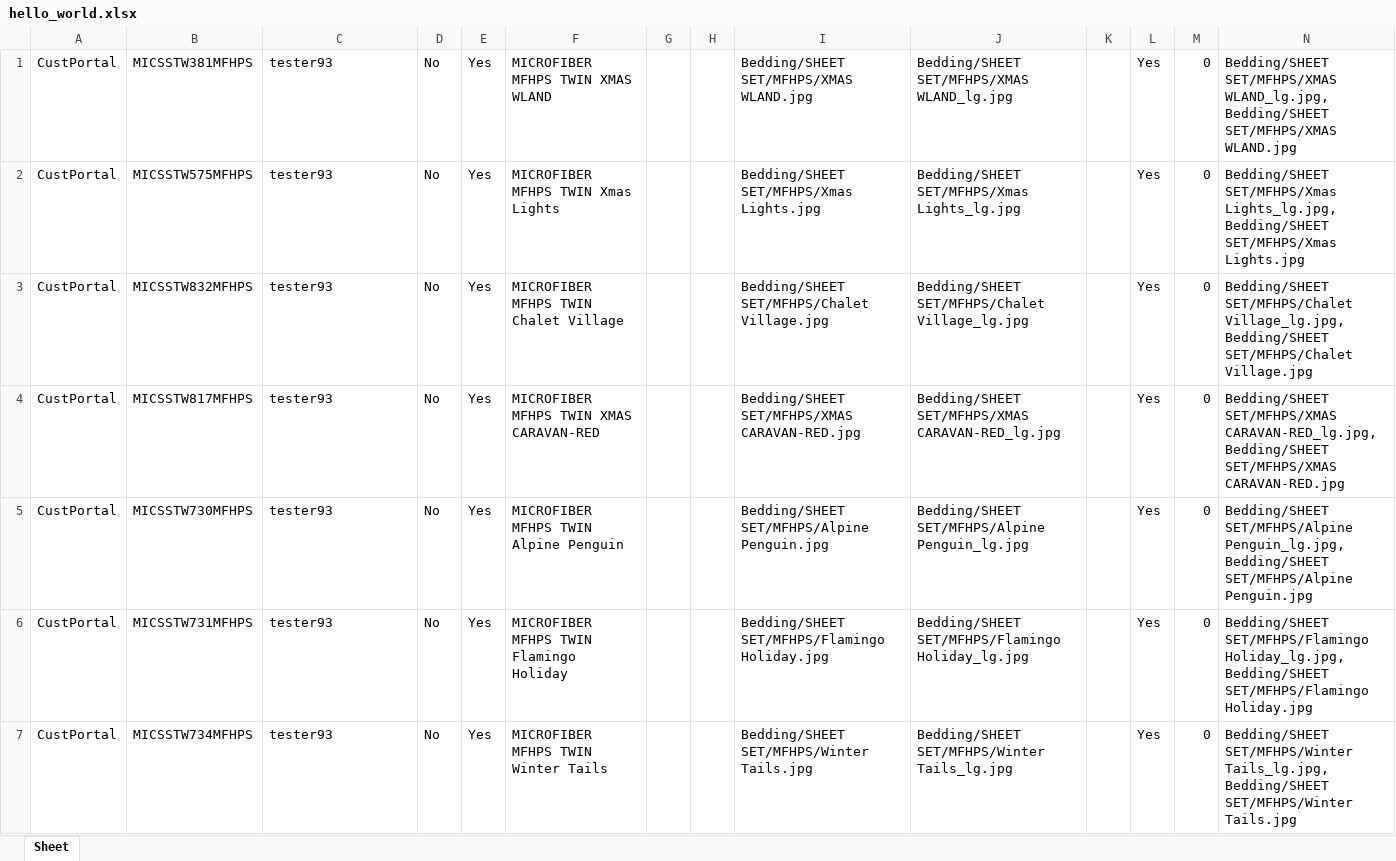
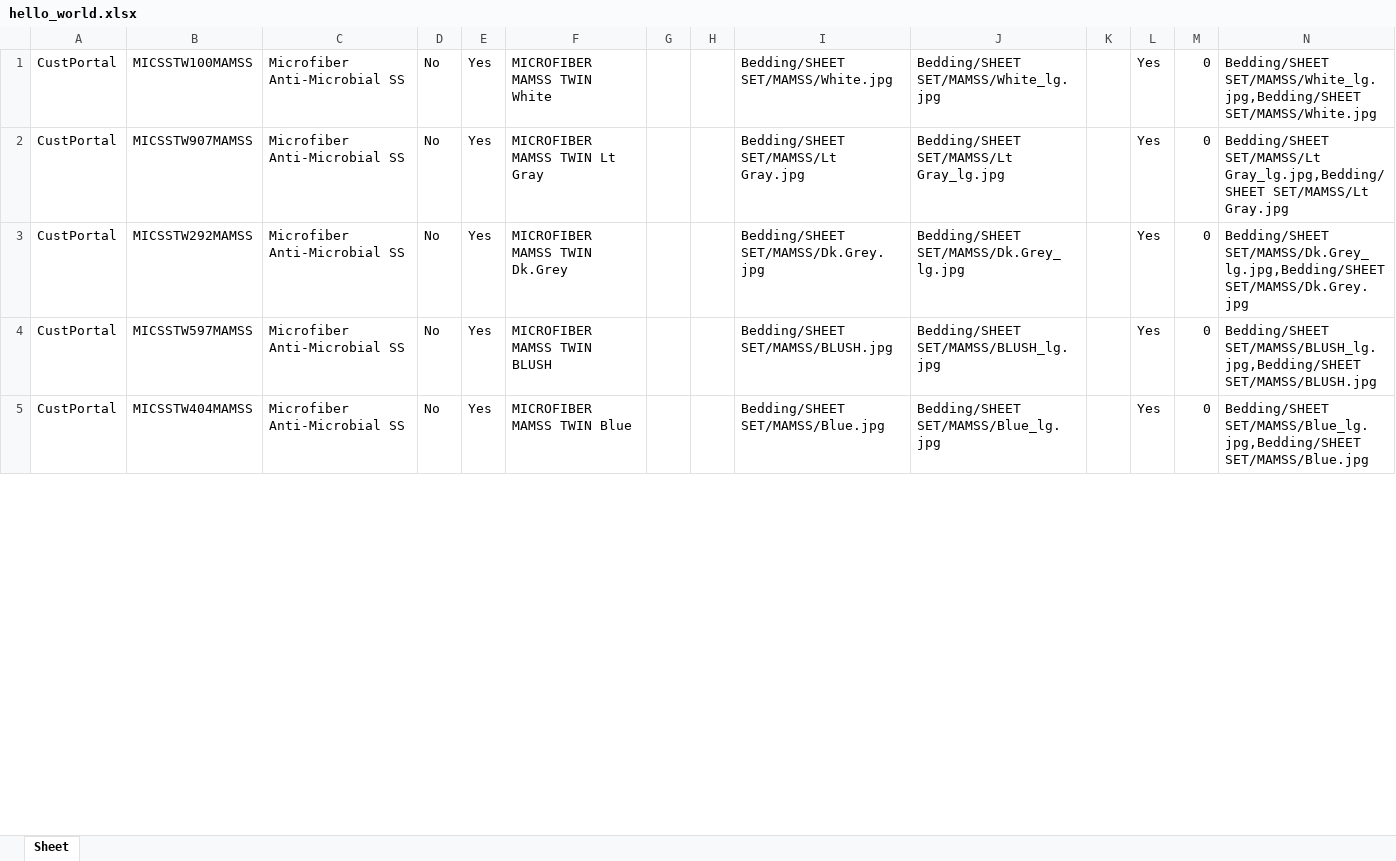
Before and after one commit to Codexdrip/mass_import, an Excel workbook: hello_world.xlsx, sheet Sheet, drawn as a sheet; only a part is shown; values as stored, in another font and other column widths than the file's, no borders; the diff covers the shown part only; the diff names each change by its address in the sheet, - before the commit and + after, or states it on an @@ line.

```diff
--- a/hello_world.xlsx (sheet Sheet)
+++ b/hello_world.xlsx (sheet Sheet)
-B1: MICSSTW381MFHPS
+B1: MICSSTW100MAMSS
-C1:C5: tester93
+C1:C5: Microfiber Anti-Microbial SS
-F1: MICROFIBER MFHPS TWIN XMAS WLAND
+F1: MICROFIBER MAMSS TWIN White
-I1: Bedding/SHEET SET/MFHPS/XMAS WLAND.jpg
+I1: Bedding/SHEET SET/MAMSS/White.jpg
-J1: Bedding/SHEET SET/MFHPS/XMAS WLAND_lg.jpg
+J1: Bedding/SHEET SET/MAMSS/White_lg.jpg
-N1: Bedding/SHEET SET/MFHPS/XMAS WLAND_lg.jpg,Bedding/SHEET SET/MFHPS/XMAS WLAND.jpg
+N1: Bedding/SHEET SET/MAMSS/White_lg.jpg,Bedding/SHEET SET/MAMSS/White.jpg
-B2: MICSSTW575MFHPS
+B2: MICSSTW907MAMSS
-F2: MICROFIBER MFHPS TWIN Xmas Lights
+F2: MICROFIBER MAMSS TWIN Lt Gray
-I2: Bedding/SHEET SET/MFHPS/Xmas Lights.jpg
+I2: Bedding/SHEET SET/MAMSS/Lt Gray.jpg
-J2: Bedding/SHEET SET/MFHPS/Xmas Lights_lg.jpg
+J2: Bedding/SHEET SET/MAMSS/Lt Gray_lg.jpg
-N2: Bedding/SHEET SET/MFHPS/Xmas Lights_lg.jpg,Bedding/SHEET SET/MFHPS/Xmas Lights.jpg
+N2: Bedding/SHEET SET/MAMSS/Lt Gray_lg.jpg,Bedding/SHEET SET/MAMSS/Lt Gray.jpg
-B3: MICSSTW832MFHPS
+B3: MICSSTW292MAMSS
-F3: MICROFIBER MFHPS TWIN Chalet Village
+F3: MICROFIBER MAMSS TWIN Dk.Grey
-I3: Bedding/SHEET SET/MFHPS/Chalet Village.jpg
+I3: Bedding/SHEET SET/MAMSS/Dk.Grey.jpg
-J3: Bedding/SHEET SET/MFHPS/Chalet Village_lg.jpg
+J3: Bedding/SHEET SET/MAMSS/Dk.Grey_lg.jpg
-N3: Bedding/SHEET SET/MFHPS/Chalet Village_lg.jpg,Bedding/SHEET SET/MFHPS/Chalet Village.jpg
+N3: Bedding/SHEET SET/MAMSS/Dk.Grey_lg.jpg,Bedding/SHEET SET/MAMSS/Dk.Grey.jpg
-B4: MICSSTW817MFHPS
+B4: MICSSTW597MAMSS
-F4: MICROFIBER MFHPS TWIN XMAS CARAVAN-RED
+F4: MICROFIBER MAMSS TWIN BLUSH
-I4: Bedding/SHEET SET/MFHPS/XMAS CARAVAN-RED.jpg
+I4: Bedding/SHEET SET/MAMSS/BLUSH.jpg
-J4: Bedding/SHEET SET/MFHPS/XMAS CARAVAN-RED_lg.jpg
+J4: Bedding/SHEET SET/MAMSS/BLUSH_lg.jpg
-N4: Bedding/SHEET SET/MFHPS/XMAS CARAVAN-RED_lg.jpg,Bedding/SHEET SET/MFHPS/XMAS CARAVAN-RED.jpg
+N4: Bedding/SHEET SET/MAMSS/BLUSH_lg.jpg,Bedding/SHEET SET/MAMSS/BLUSH.jpg
-B5: MICSSTW730MFHPS
+B5: MICSSTW404MAMSS
-F5: MICROFIBER MFHPS TWIN Alpine Penguin
+F5: MICROFIBER MAMSS TWIN Blue
-I5: Bedding/SHEET SET/MFHPS/Alpine Penguin.jpg
+I5: Bedding/SHEET SET/MAMSS/Blue.jpg
-J5: Bedding/SHEET SET/MFHPS/Alpine Penguin_lg.jpg
+J5: Bedding/SHEET SET/MAMSS/Blue_lg.jpg
-N5: Bedding/SHEET SET/MFHPS/Alpine Penguin_lg.jpg,Bedding/SHEET SET/MFHPS/Alpine Penguin.jpg
+N5: Bedding/SHEET SET/MAMSS/Blue_lg.jpg,Bedding/SHEET SET/MAMSS/Blue.jpg
-row 6: CustPortal | MICSSTW731MFHPS | tester93 | No | Yes | MICROFIBER MFHPS TWIN Flamingo Holiday |  |  | Bedding/SHEET SET/MFHPS/Flamingo Holiday.jpg | Bedding/SHEET SET/MFHPS/Flamingo Holiday_lg.jpg |  | Yes | 0 | Bedding/SHEET SET/MFHPS/Flamingo Holiday_lg.jpg,Bedding/SHEET SET/MFHPS/Flamingo Holiday.jpg
-row 7: CustPortal | MICSSTW734MFHPS | tester93 | No | Yes | MICROFIBER MFHPS TWIN Winter Tails |  |  | Bedding/SHEET SET/MFHPS/Winter Tails.jpg | Bedding/SHEET SET/MFHPS/Winter Tails_lg.jpg |  | Yes | 0 | Bedding/SHEET SET/MFHPS/Winter Tails_lg.jpg,Bedding/SHEET SET/MFHPS/Winter Tails.jpg
```
Also changed, not shown: 8 removed rows and 120 edited cells elsewhere in this sheet, 2 other files.
